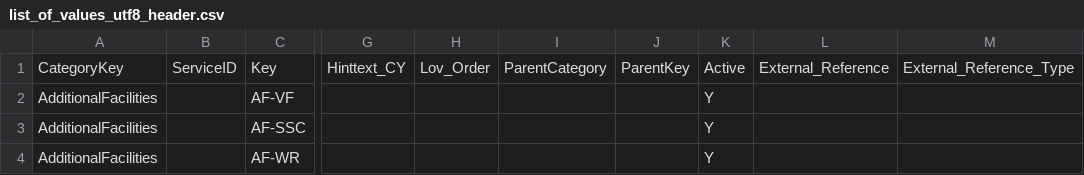
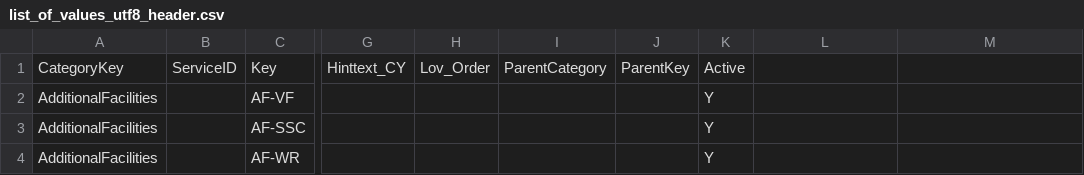
Before and after one commit to hmcts/rd-commondata-dataload, a CSV file: bin/functionalTest/sourceFiles/categories/list_of_values_utf8_header.csv, drawn as a sheet; only a part is shown, gaps mark what is left out; the diff names each change by its address in the sheet, - before the commit and + after, or states it on an @@ line.

```diff
--- a/bin/functionalTest/sourceFiles/categories/list_of_values_utf8_header.csv
+++ b/bin/functionalTest/sourceFiles/categories/list_of_values_utf8_header.csv
-L1: External_Reference
+L1: (empty)
-M1: External_Reference_Type
+M1: (empty)
```
Also changed, not shown: src/functionalTest/resources/sourceFiles/categories/list_of_values_duplicate_rec_case2.csv, src/functionalTest/resources/sourceFiles/categories/list_of_values_failure_additional_header.csv, 28 other files.
